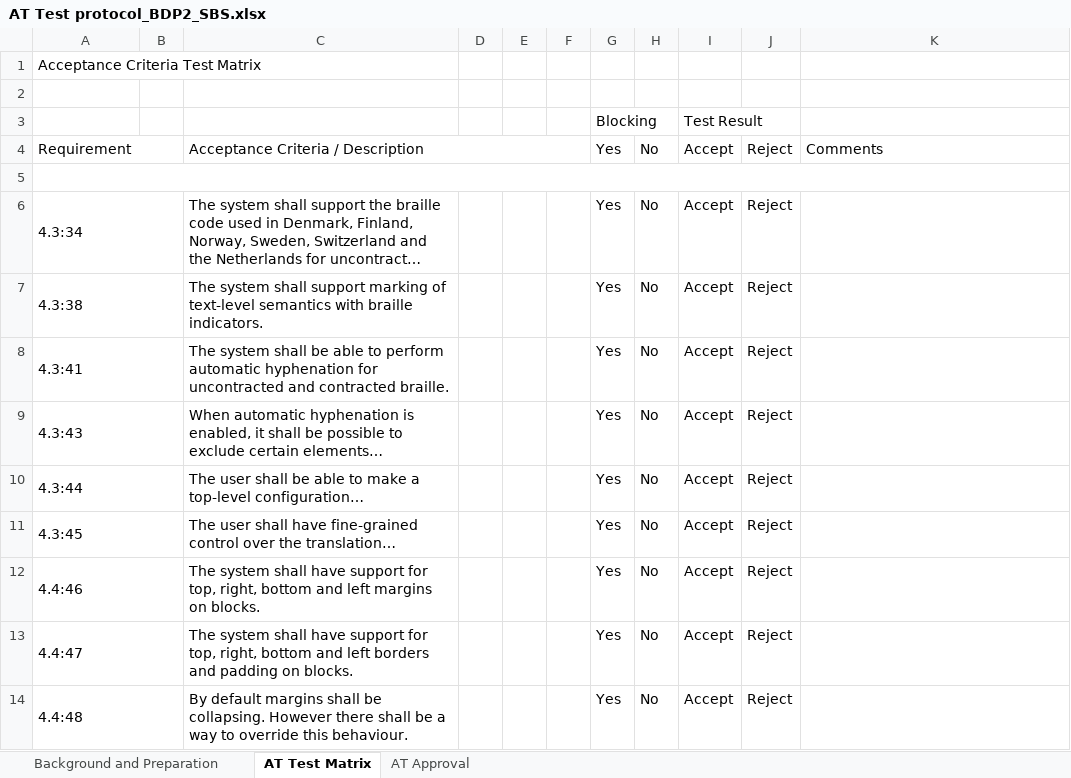
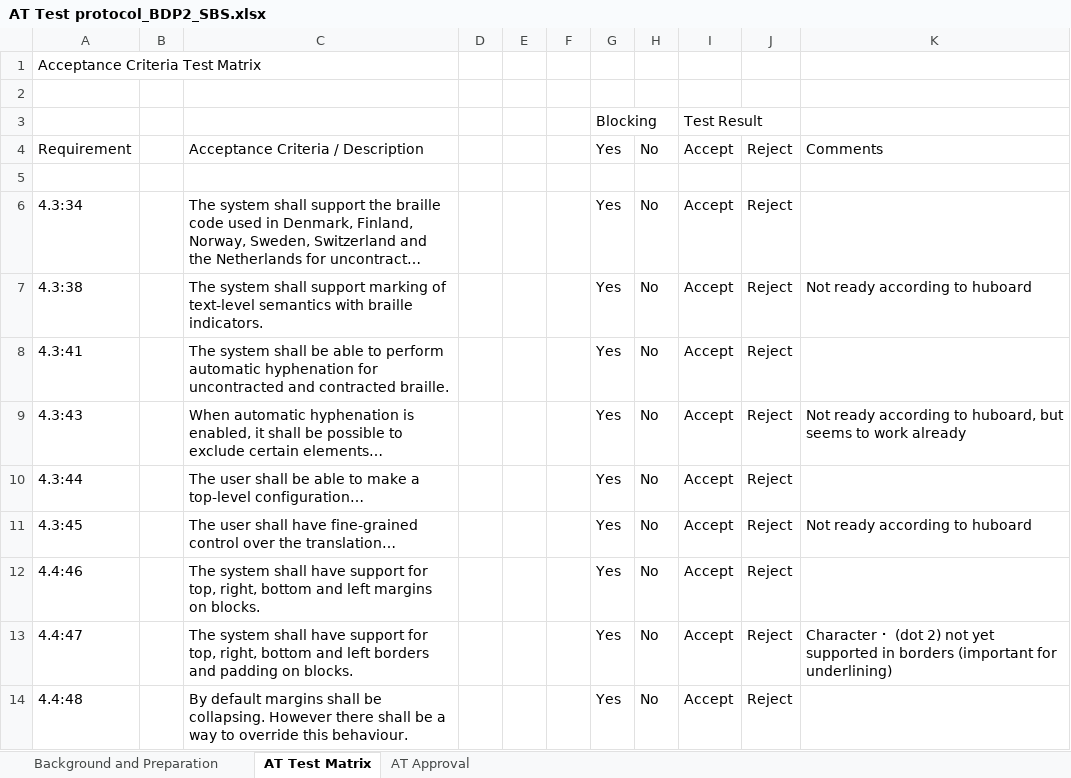
Before and after one commit to snaekobbi/testing, an Excel workbook: Acceptance Test_Phase 2/DE/AT Test protocol_BDP2_SBS.xlsx, sheet AT Test Matrix, drawn as a sheet; only a part is shown; long unchanged cells end in …; values as stored, in another font and other column widths than the file's, no cell formats; the diff covers the shown part only; the diff names each change by its address in the sheet, - before the commit and + after, or states it on an @@ line.

```diff
--- a/Acceptance Test_Phase 2/DE/AT Test protocol_BDP2_SBS.xlsx (sheet AT Test Matrix)
+++ b/Acceptance Test_Phase 2/DE/AT Test protocol_BDP2_SBS.xlsx (sheet AT Test Matrix)
-G3:H3 merged
-I3:J3 merged
-A4:B4 merged
-C4:F4 merged
-A5:K5 merged
-A6:B6 merged
-A7:B7 merged
-K7: (empty)
+K7: Not ready according to huboard
-A8:B8 merged
-A9:B9 merged
-K9: (empty)
+K9: Not ready according to huboard, but seems to work already
-A10:B10 merged
-A11:B11 merged
-K11: (empty)
+K11: Not ready according to huboard
-A12:B12 merged
-A13:B13 merged
-K13: (empty)
+K13: Character ⠂ (dot 2) not yet supported in borders (important for underlining)
-A14:B14 merged
```
Also changed, not shown: 19 edited cells and merged cells elsewhere in this sheet, sheet AT Approval, cell formats.
